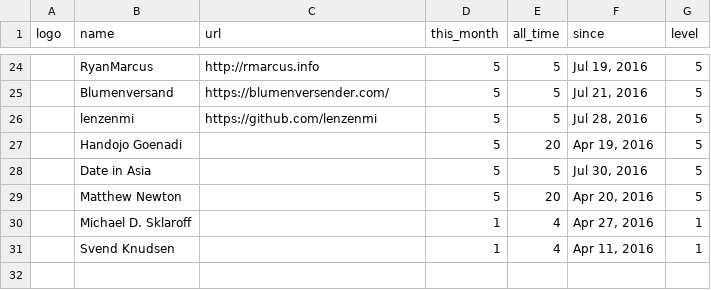
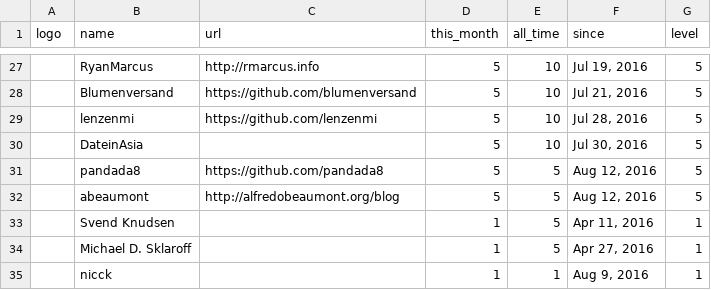
Before and after one commit to emersony20ni16/Nim, a CSV file: web/sponsors.csv, drawn as a sheet; only a part is shown, gaps mark what is left out; removed rows and columns are numbered as before the commit, all else as after; the diff covers the shown part only; the diff names each change by its address in the sheet, - before the commit and + after, or states it on an @@ line.

```diff
--- a/web/sponsors.csv
+++ b/web/sponsors.csv
-E27:E29 (all_time): 5
+E27:E29 (all_time): 10
-C28 (url): https://blumenversender.com/
+C28 (url): https://github.com/blumenversand
-row 27:  | Handojo Goenadi |  | 5 | 20 | Apr 19, 2016 | 5
-B30 (name): Date in Asia
+B30 (name): DateinAsia
-E30 (all_time): 5
+E30 (all_time): 10
-row 29:  | Matthew Newton |  | 5 | 20 | Apr 20, 2016 | 5
-row 30:  | Michael D. Sklaroff |  | 1 | 4 | Apr 27, 2016 | 1
+row 31:  | pandada8 | https://github.com/pandada8 | 5 | 5 | Aug 12, 2016 | 5
+row 32:  | abeaumont | http://alfredobeaumont.org/blog | 5 | 5 | Aug 12, 2016 | 5
-E33 (all_time): 4
+E33 (all_time): 5
+row 34:  | Michael D. Sklaroff |  | 1 | 5 | Apr 27, 2016 | 1
+row 35:  | nicck |  | 1 | 1 | Aug 9, 2016 | 1
```
Also changed, not shown: 13 added rows, 10 removed rows and 12 edited cells elsewhere in this file, 4 other files.
